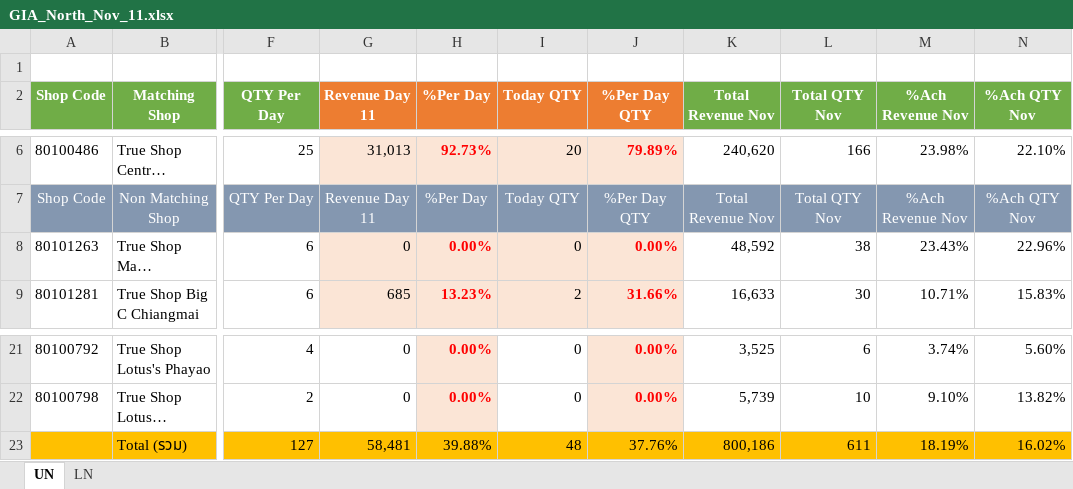
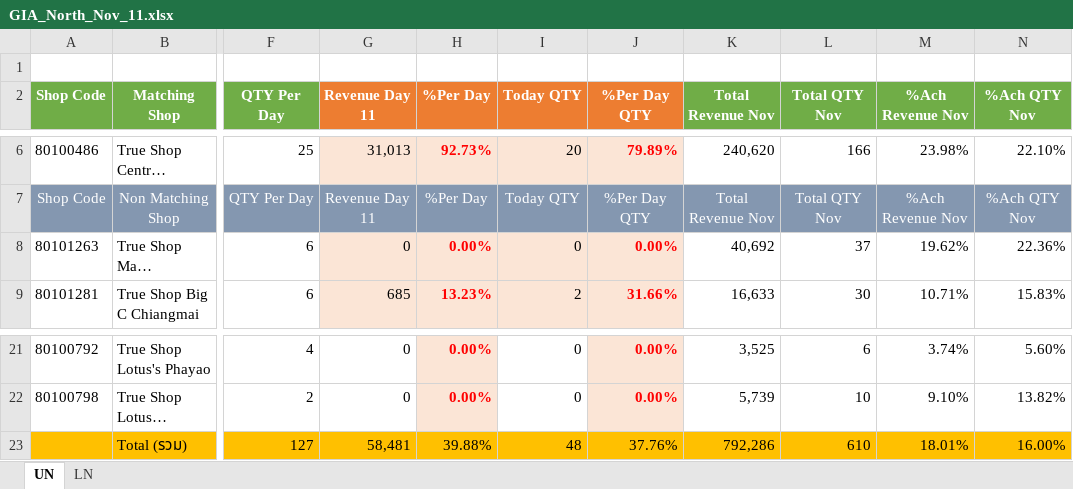
Before and after one commit to fcaeg/prepay-dashboard, an Excel workbook: gia/xlsx/GIA_North_Nov_11.xlsx, sheet UN, drawn as a sheet; only a part is shown, gaps mark what is left out; long unchanged cells end in …; values as stored, in another font and other column widths than the file's, no borders; conditional formats not drawn; the diff names each change by its address in the sheet, - before the commit and + after, or states it on an @@ line.

Commit message:
Data update from Google Drive 2026-11-13 23:46

```diff
--- a/gia/xlsx/GIA_North_Nov_11.xlsx (sheet UN)
+++ b/gia/xlsx/GIA_North_Nov_11.xlsx (sheet UN)
-K8 (Total Revenue Nov): 48,592
+K8 (Total Revenue Nov): 40,692
-L8 (Total QTY Nov): 38
+L8 (Total QTY Nov): 37
-M8 (%Ach Revenue Nov): 23.43%
+M8 (%Ach Revenue Nov): 19.62%
-N8 (%Ach QTY Nov): 22.96%
+N8 (%Ach QTY Nov): 22.36%
-K23 (Total Revenue Nov): 800,186
+K23 (Total Revenue Nov): 792,286
-L23 (Total QTY Nov): 611
+L23 (Total QTY Nov): 610
-M23 (%Ach Revenue Nov): 18.19%
+M23 (%Ach Revenue Nov): 18.01%
-N23 (%Ach QTY Nov): 16.02%
+N23 (%Ach QTY Nov): 16.00%
```
Also changed, not shown: gia/xlsx/GIA_North_Nov_1.xlsx, gia/xlsx/GIA_North_Nov_10.xlsx, 34 other files.
